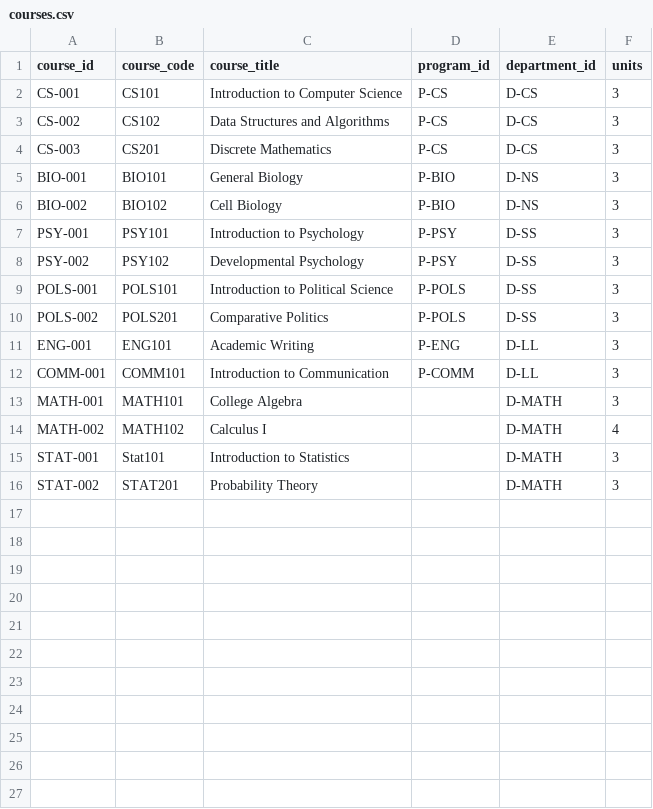
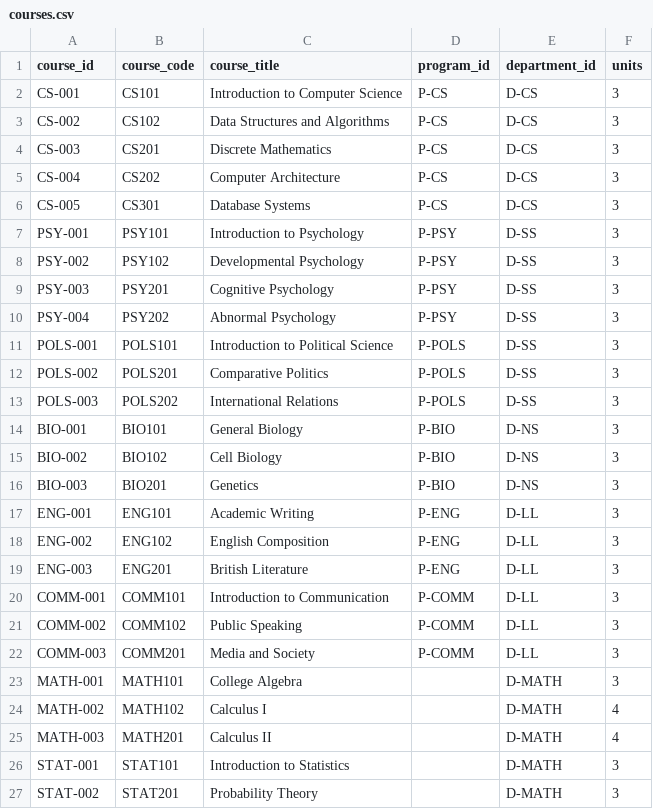
Before and after one commit to dandelprado/casmate, a CSV file: data/courses.csv, drawn as a sheet.

Commit message:
update the repository with local data set-up

```diff
--- a/data/courses.csv
+++ b/data/courses.csv
@@ -4,13 +4,24 @@ CS-002,CS102,Data Structures and Algorithms,P-CS,D-CS,3
 CS-003,CS201,Discrete Mathematics,P-CS,D-CS,3
+CS-004,CS202,Computer Architecture,P-CS,D-CS,3
+CS-005,CS301,Database Systems,P-CS,D-CS,3
+PSY-001,PSY101,Introduction to Psychology,P-PSY,D-SS,3
+PSY-002,PSY102,Developmental Psychology,P-PSY,D-SS,3
+PSY-003,PSY201,Cognitive Psychology,P-PSY,D-SS,3
+PSY-004,PSY202,Abnormal Psychology,P-PSY,D-SS,3
+POLS-001,POLS101,Introduction to Political Science,P-POLS,D-SS,3
+POLS-002,POLS201,Comparative Politics,P-POLS,D-SS,3
+POLS-003,POLS202,International Relations,P-POLS,D-SS,3
 BIO-001,BIO101,General Biology,P-BIO,D-NS,3
 BIO-002,BIO102,Cell Biology,P-BIO,D-NS,3
-PSY-001,PSY101,Introduction to Psychology,P-PSY,D-SS,3
-PSY-002,PSY102,Developmental Psychology,P-PSY,D-SS,3
-POLS-001,POLS101,Introduction to Political Science,P-POLS,D-SS,3
-POLS-002,POLS201,Comparative Politics,P-POLS,D-SS,3
+BIO-003,BIO201,Genetics,P-BIO,D-NS,3
 ENG-001,ENG101,Academic Writing,P-ENG,D-LL,3
+ENG-002,ENG102,English Composition,P-ENG,D-LL,3
+ENG-003,ENG201,British Literature,P-ENG,D-LL,3
 COMM-001,COMM101,Introduction to Communication,P-COMM,D-LL,3
+COMM-002,COMM102,Public Speaking,P-COMM,D-LL,3
+COMM-003,COMM201,Media and Society,P-COMM,D-LL,3
 MATH-001,MATH101,College Algebra,,D-MATH,3
 MATH-002,MATH102,Calculus I,,D-MATH,4
-STAT-001,Stat101,Introduction to Statistics,,D-MATH,3
+MATH-003,MATH201,Calculus II,,D-MATH,4
+STAT-001,STAT101,Introduction to Statistics,,D-MATH,3
 STAT-002,STAT201,Probability Theory,,D-MATH,3
```
Also changed, not shown: data/departments.csv, data/faculty.csv, 4 other files.
